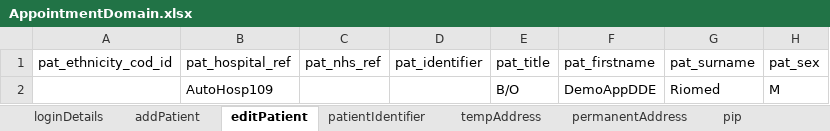
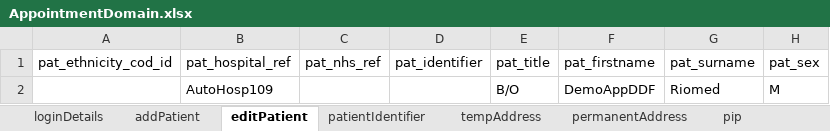
Before and after one commit to manojvyavahare27/DemoServerCellma4ClinicalAuto-, an Excel workbook: ExcelFiles/AppointmentDomain.xlsx, sheet editPatient, drawn as a sheet; only a part is shown; values as stored, in another font and other column widths than the file's, no borders; the diff names each change by its address in the sheet, - before the commit and + after, or states it on an @@ line.

```diff
--- a/ExcelFiles/AppointmentDomain.xlsx (sheet editPatient)
+++ b/ExcelFiles/AppointmentDomain.xlsx (sheet editPatient)
-F2 (pat_firstname): DemoAppDDE
+F2 (pat_firstname): DemoAppDDF
```
Also changed, not shown: sheet patientIdentifier, sheet addPatient.
